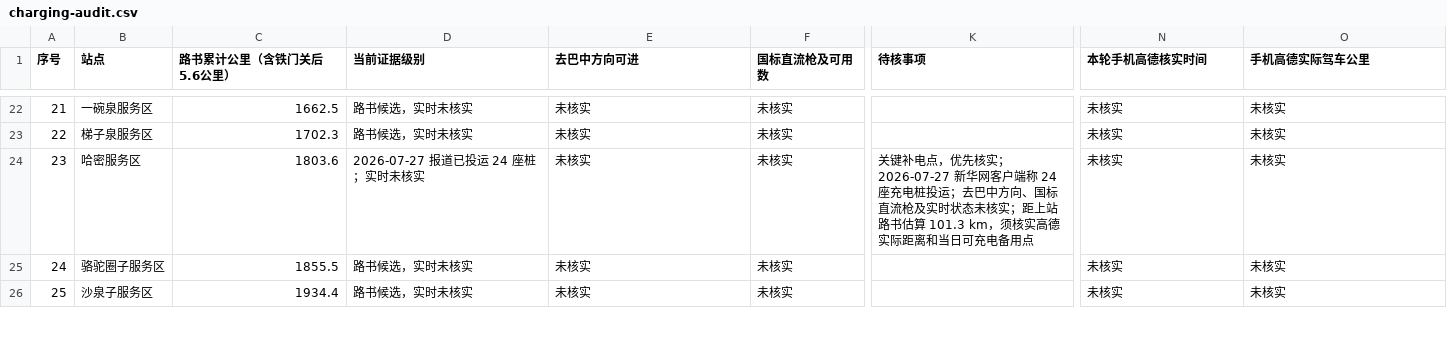
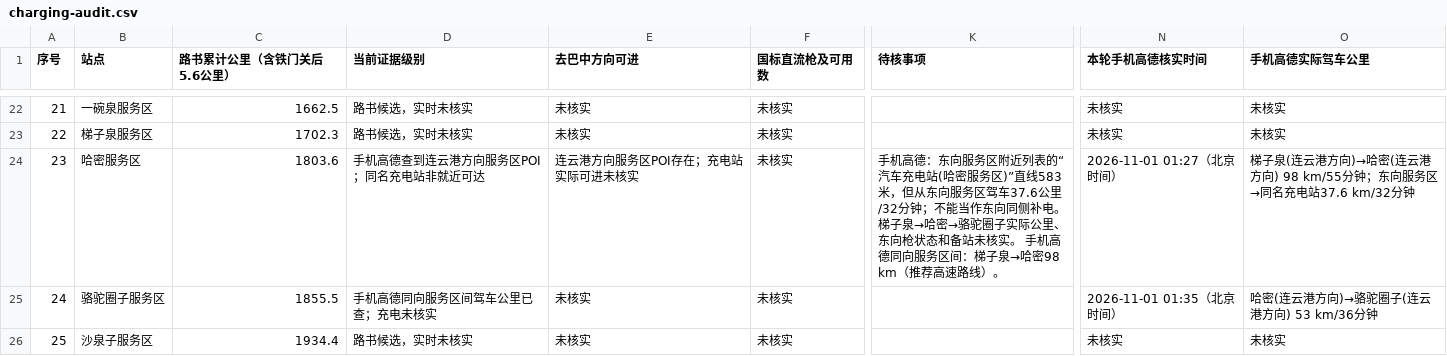
Before and after one commit to damingming-art/panda-mini-home-route, a CSV file: charging-audit.csv, drawn as a sheet; only a part is shown, gaps mark what is left out; the diff covers the shown part only; the diff names each change by its address in the sheet, - before the commit and + after, or states it on an @@ line.

Commit message:
Record mobile AMap charging audit findings

```diff
--- a/charging-audit.csv
+++ b/charging-audit.csv
-D24 (当前证据级别): 2026-07-27 报道已投运 24 座桩；实时未核实
+D24 (当前证据级别): 手机高德查到连云港方向服务区POI；同名充电站非就近可达
-E24 (去巴中方向可进): 未核实
+E24 (去巴中方向可进): 连云港方向服务区POI存在；充电站实际可进未核实
-K24 (待核事项): 关键补电点，优先核实；2026-07-27 新华网客户端称 24 座充电桩投运；去巴中方向、国标直流枪及实时状态未核实；距上站路书估算 101.3 km，须核实高德实际距离和当日可充电备用点
+K24 (待核事项): 手机高德：东向服务区附近列表的“汽车充电站(哈密服务区)”直线583米，但从东向服务区驾车37.6公里/32分钟；不能当作东向同侧补电。梯子泉→哈密→骆驼圈子实际公里、东向枪状态和备站未核实。 手机高德同向服务区间：梯子泉→哈密98 km（推荐高速路线）。
-N24 (本轮手机高德核实时间): 未核实
+N24 (本轮手机高德核实时间): 2026-11-01 01:27（北京时间）
-O24 (手机高德实际驾车公里): 未核实
+O24 (手机高德实际驾车公里): 梯子泉(连云港方向)→哈密(连云港方向) 98 km/55分钟；东向服务区→同名充电站37.6 km/32分钟
-D25 (当前证据级别): 路书候选，实时未核实
+D25 (当前证据级别): 手机高德同向服务区间驾车公里已查；充电未核实
-N25 (本轮手机高德核实时间): 未核实
+N25 (本轮手机高德核实时间): 2026-11-01 01:35（北京时间）
-O25 (手机高德实际驾车公里): 未核实
+O25 (手机高德实际驾车公里): 哈密(连云港方向)→骆驼圈子(连云港方向) 53 km/36分钟
```
Also changed, not shown: 26 edited cells elsewhere in this file, 4 other files.
